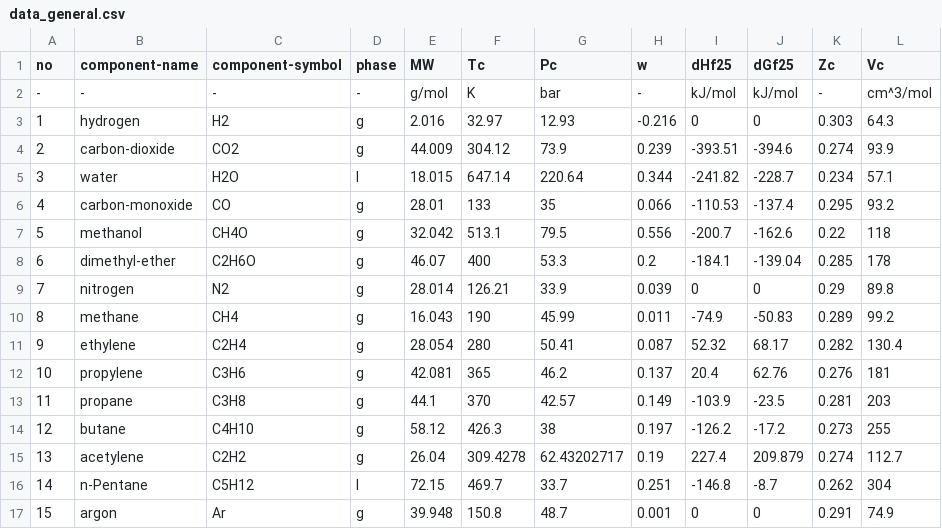
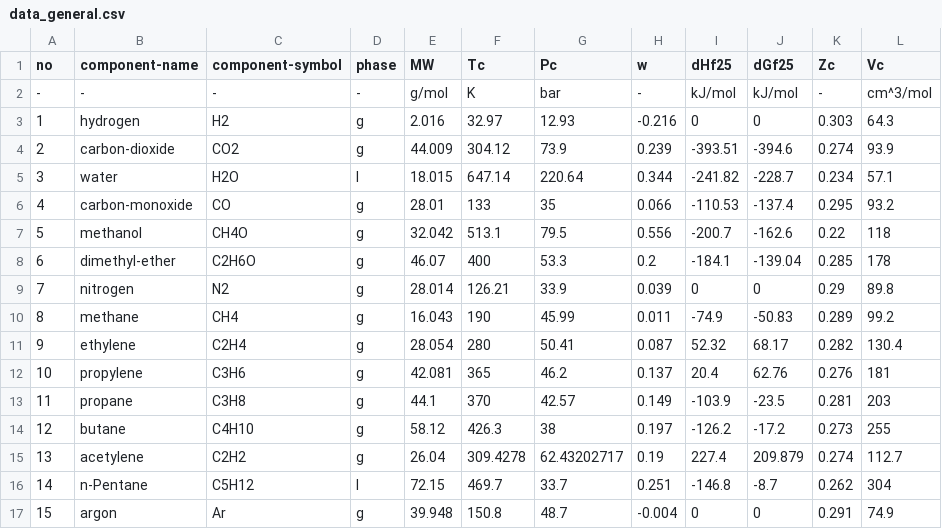
Before and after one commit to sinagilassi/PyCTPM, a CSV file: PyCTPM/database/data_general.csv, drawn as a sheet.

Commit message:
new data added

```diff
--- a/PyCTPM/database/data_general.csv
+++ b/PyCTPM/database/data_general.csv
@@ -16,2 +16,2 @@ no,component-name,component-symbol,phase,MW,Tc,Pc,w,dHf25,dGf25,Zc,Vc
 14,n-Pentane,C5H12,l,72.15,469.7,33.7,0.251,-146.8,-8.7,0.262,304
-15,argon,Ar,g,39.948,150.8,48.7,0.001,0,0,0.291,74.9
+15,argon,Ar,g,39.948,150.8,48.7,-0.004,0,0,0.291,74.9
```
